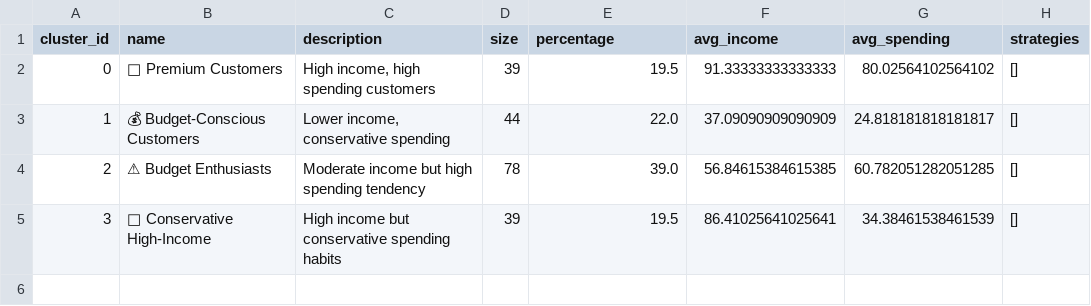
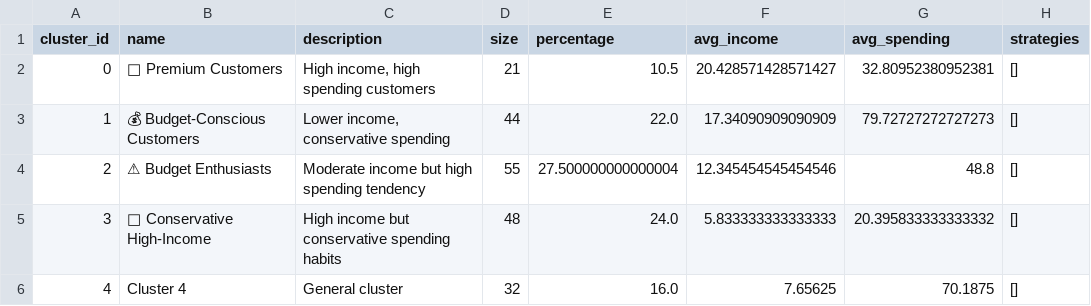
Before and after one commit to sksalapur/SCT_ML_2, a CSV file: analysis_results/business_insights.csv, drawn as a sheet; the diff names each change by its address in the sheet, - before the commit and + after, or states it on an @@ line.

```diff
--- a/analysis_results/business_insights.csv
+++ b/analysis_results/business_insights.csv
-D2 (size): 39
+D2 (size): 21
-E2 (percentage): 19.5
+E2 (percentage): 10.5
-F2 (avg_income): 91.33333333333333
+F2 (avg_income): 20.428571428571427
-G2 (avg_spending): 80.02564102564102
+G2 (avg_spending): 32.80952380952381
-F3 (avg_income): 37.09090909090909
+F3 (avg_income): 17.34090909090909
-G3 (avg_spending): 24.818181818181817
+G3 (avg_spending): 79.72727272727273
-D4 (size): 78
+D4 (size): 55
-E4 (percentage): 39.0
+E4 (percentage): 27.500000000000004
-F4 (avg_income): 56.84615384615385
+F4 (avg_income): 12.345454545454546
-G4 (avg_spending): 60.782051282051285
+G4 (avg_spending): 48.8
-D5 (size): 39
+D5 (size): 48
-E5 (percentage): 19.5
+E5 (percentage): 24.0
-F5 (avg_income): 86.41025641025641
+F5 (avg_income): 5.833333333333333
-G5 (avg_spending): 34.38461538461539
+G5 (avg_spending): 20.395833333333332
+row 6: 4 | Cluster 4 | General cluster | 32 | 16.0 | 7.65625 | 70.1875 | []
```
Also changed, not shown: Mall_Customers.csv, analysis_results/cluster_analysis_summary.csv, 12 other files.
